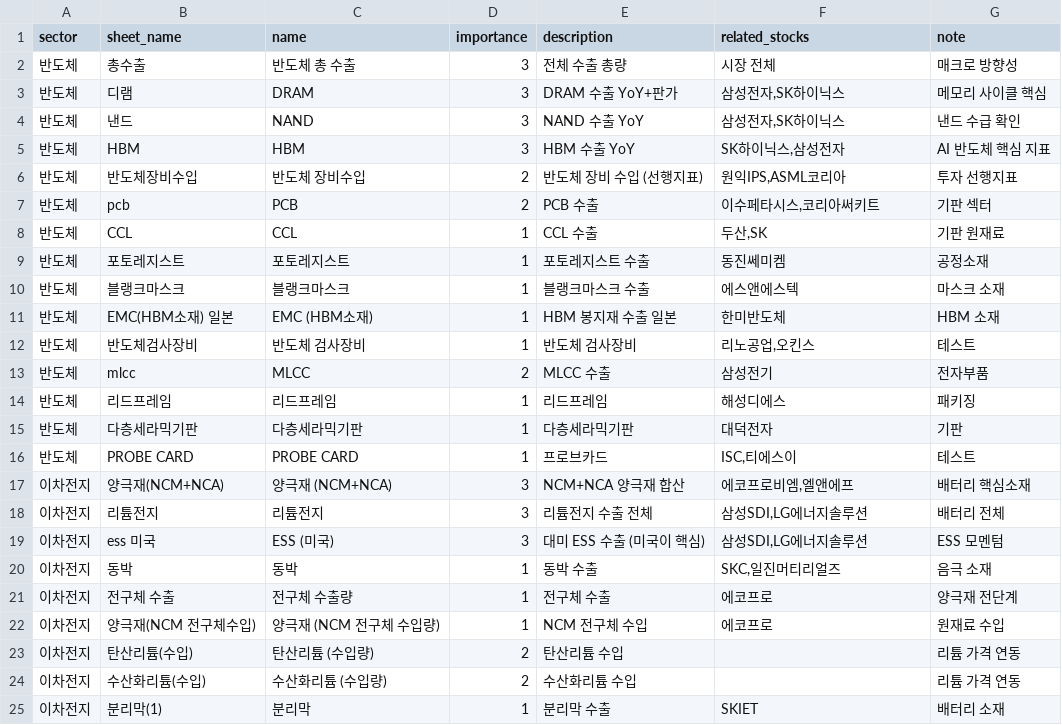
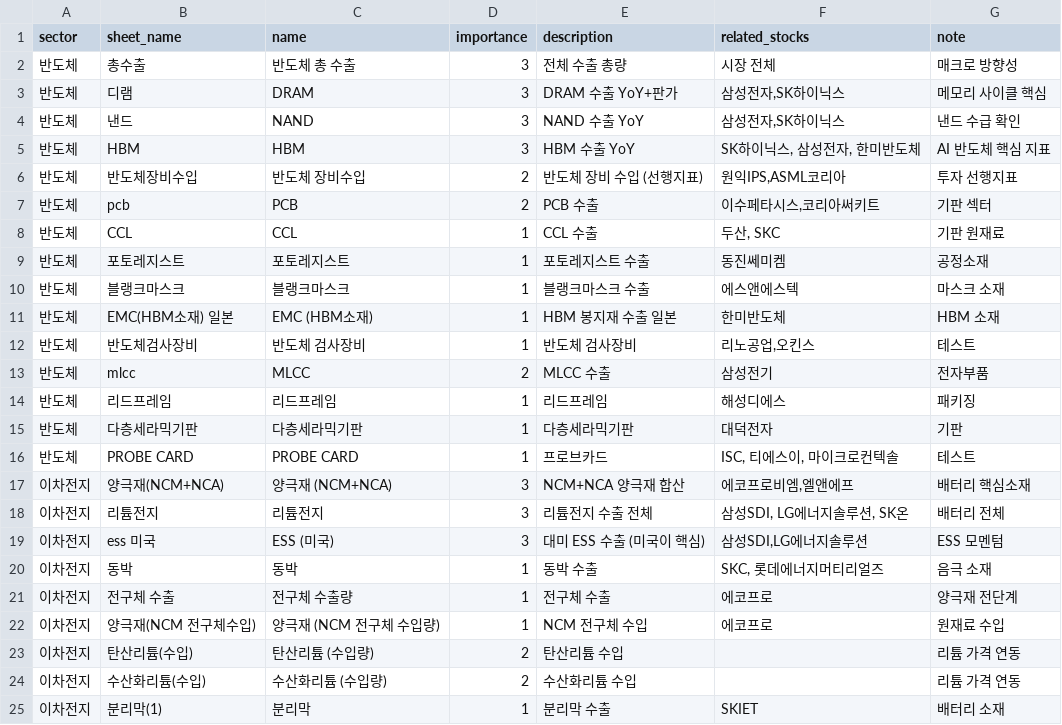
Before and after one commit to dongjin7363-cyber/East_Labs_Dashboard, a CSV file: data/export_items.csv, drawn as a sheet; only a part is shown; the diff covers the shown part only.

```diff
--- a/data/export_items.csv
+++ b/data/export_items.csv
@@ -4,6 +4,6 @@ sector,sheet_name,name,importance,description,related_stocks,note
 반도체,낸드,NAND,3,NAND 수출 YoY,"삼성전자,SK하이닉스",낸드 수급 확인
-반도체,HBM,HBM,3,HBM 수출 YoY,"SK하이닉스,삼성전자",AI 반도체 핵심 지표
+반도체,HBM,HBM,3,HBM 수출 YoY,"SK하이닉스, 삼성전자, 한미반도체",AI 반도체 핵심 지표
 반도체,반도체장비수입,반도체 장비수입,2,반도체 장비 수입 (선행지표),"원익IPS,ASML코리아",투자 선행지표
 반도체,pcb,PCB,2,PCB 수출,"이수페타시스,코리아써키트",기판 섹터
-반도체,CCL,CCL,1,CCL 수출,"두산,SK",기판 원재료
+반도체,CCL,CCL,1,CCL 수출,"두산, SKC",기판 원재료
 반도체,포토레지스트,포토레지스트,1,포토레지스트 수출,동진쎄미켐,공정소재
@@ -15,7 +15,7 @@ sector,sheet_name,name,importance,description,related_stocks,note
 반도체,다층세라믹기판,다층세라믹기판,1,다층세라믹기판,대덕전자,기판
-반도체,PROBE CARD,PROBE CARD,1,프로브카드,"ISC,티에스이",테스트
+반도체,PROBE CARD,PROBE CARD,1,프로브카드,"ISC, 티에스이, 마이크로컨텍솔",테스트
 이차전지,양극재(NCM+NCA),양극재 (NCM+NCA),3,NCM+NCA 양극재 합산,"에코프로비엠,엘앤에프",배터리 핵심소재
-이차전지,리튬전지,리튬전지,3,리튬전지 수출 전체,"삼성SDI,LG에너지솔루션",배터리 전체
+이차전지,리튬전지,리튬전지,3,리튬전지 수출 전체,"삼성SDI, LG에너지솔루션, SK온",배터리 전체
 이차전지,ess 미국,ESS (미국),3,대미 ESS 수출 (미국이 핵심),"삼성SDI,LG에너지솔루션",ESS 모멘텀
-이차전지,동박,동박,1,동박 수출,"SKC,일진머티리얼즈",음극 소재
+이차전지,동박,동박,1,동박 수출,"SKC, 롯데에너지머티리얼즈",음극 소재
 이차전지,전구체 수출,전구체 수출량,1,전구체 수출,에코프로,양극재 전단계
```
Also changed, not shown: 24 added rows and 19 edited cells elsewhere in this file.
